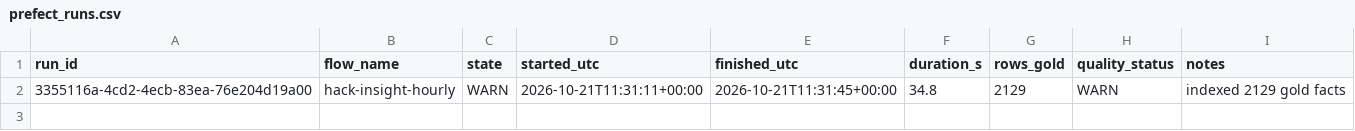
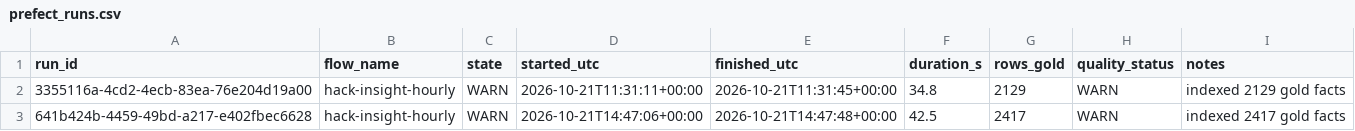
Before and after one commit to DanyalAbbas/TailDaam, a CSV file: artifacts/prefect_runs.csv, drawn as a sheet.

```diff
--- a/artifacts/prefect_runs.csv
+++ b/artifacts/prefect_runs.csv
@@ -2 +2,2 @@ run_id,flow_name,state,started_utc,finished_utc,duration_s,rows_gold,quality_sta
 3355116a-4cd2-4ecb-83ea-76e204d19a00,hack-insight-hourly,WARN,2026-10-21T11:31:11+00:00,2026-10-21T11:31:45+00:00,34.8,2129,WARN,indexed 2129 gold facts
+641b424b-4459-49bd-a217-e402fbec6628,hack-insight-hourly,WARN,2026-10-21T14:47:06+00:00,2026-10-21T14:47:48+00:00,42.5,2417,WARN,indexed 2417 gold facts
```
Also changed, not shown: artifacts/pipeline_runs.csv, artifacts/quality_decisions.csv, 29 other files.
